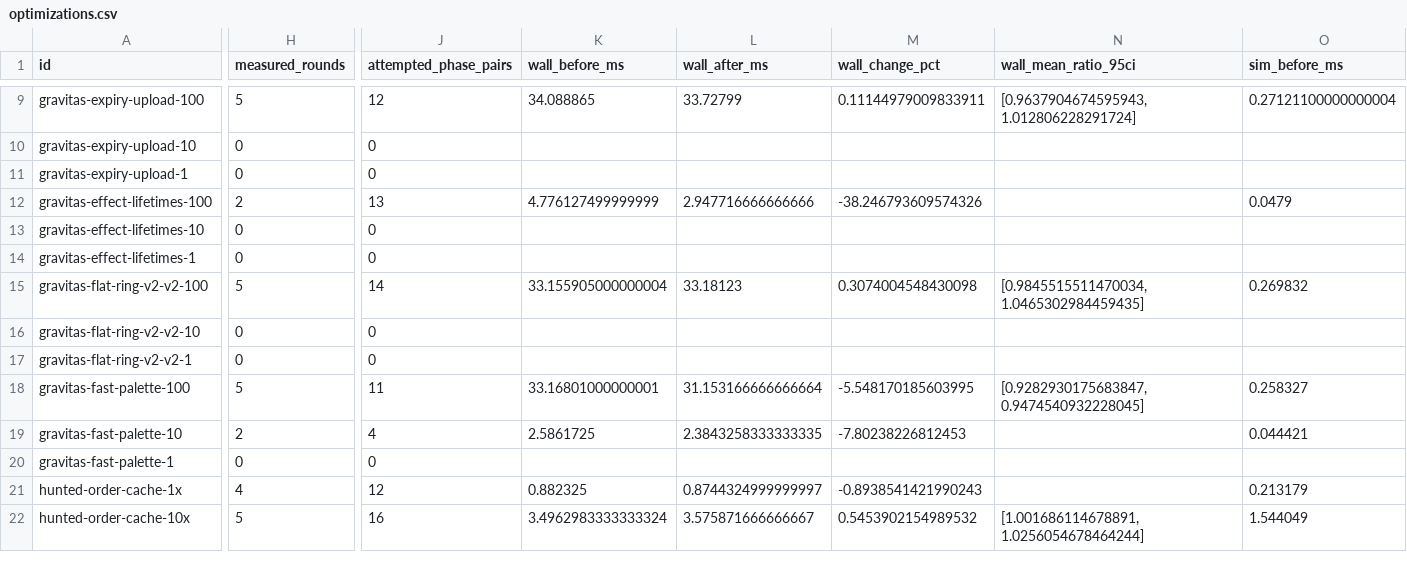
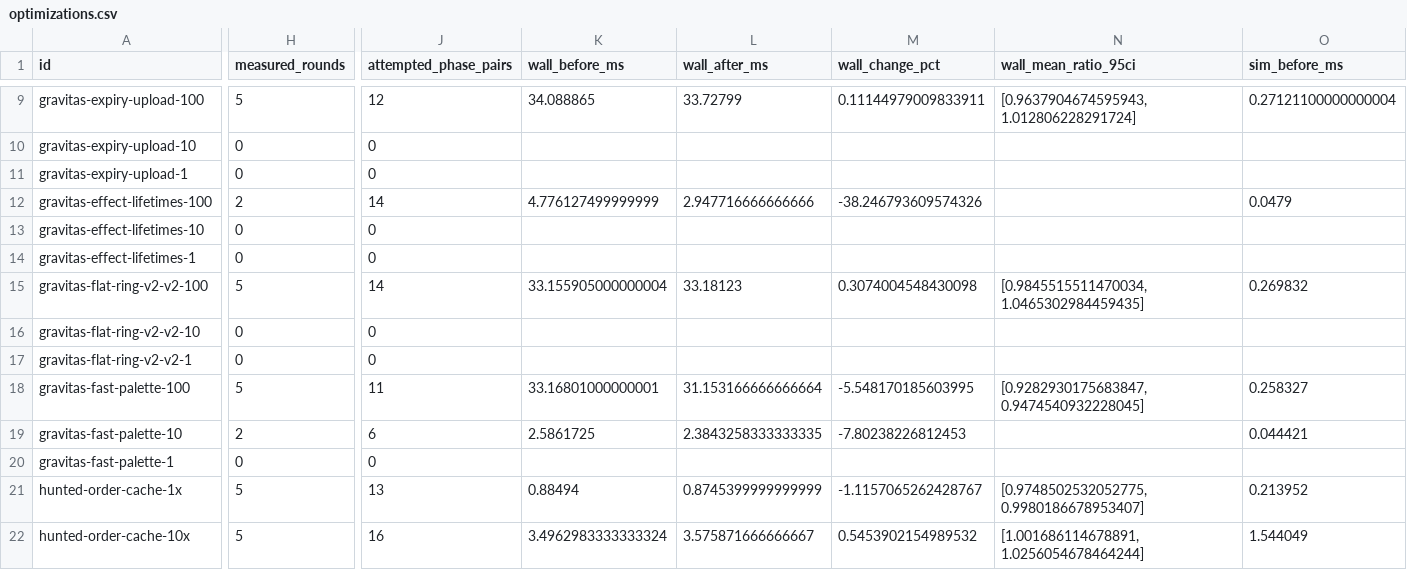
Before and after one commit to gajop/springcabal-dev, a CSV file: docs/benchmarks/2026-10-26/current/optimizations.csv, drawn as a sheet; only a part is shown, gaps mark what is left out; the diff covers the shown part only; the diff names each change by its address in the sheet, - before the commit and + after, or states it on an @@ line.

Commit message:
Refresh clean production benchmark progress

```diff
--- a/docs/benchmarks/2026-10-26/current/optimizations.csv
+++ b/docs/benchmarks/2026-10-26/current/optimizations.csv
-J12 (attempted_phase_pairs): 13
+J12 (attempted_phase_pairs): 14
-J19 (attempted_phase_pairs): 4
+J19 (attempted_phase_pairs): 6
-H21 (measured_rounds): 4
+H21 (measured_rounds): 5
-J21 (attempted_phase_pairs): 12
+J21 (attempted_phase_pairs): 13
-K21 (wall_before_ms): 0.882325
+K21 (wall_before_ms): 0.88494
-L21 (wall_after_ms): 0.8744324999999997
+L21 (wall_after_ms): 0.8745399999999999
-M21 (wall_change_pct): -0.8938541421990243
+M21 (wall_change_pct): -1.1157065262428767
-N21 (wall_mean_ratio_95ci): (empty)
+N21 (wall_mean_ratio_95ci): [0.9748502532052775, 0.9980186678953407]
-O21 (sim_before_ms): 0.213179
+O21 (sim_before_ms): 0.213952
```
Also changed, not shown: 7 edited cells elsewhere in this file, 8 other files.
